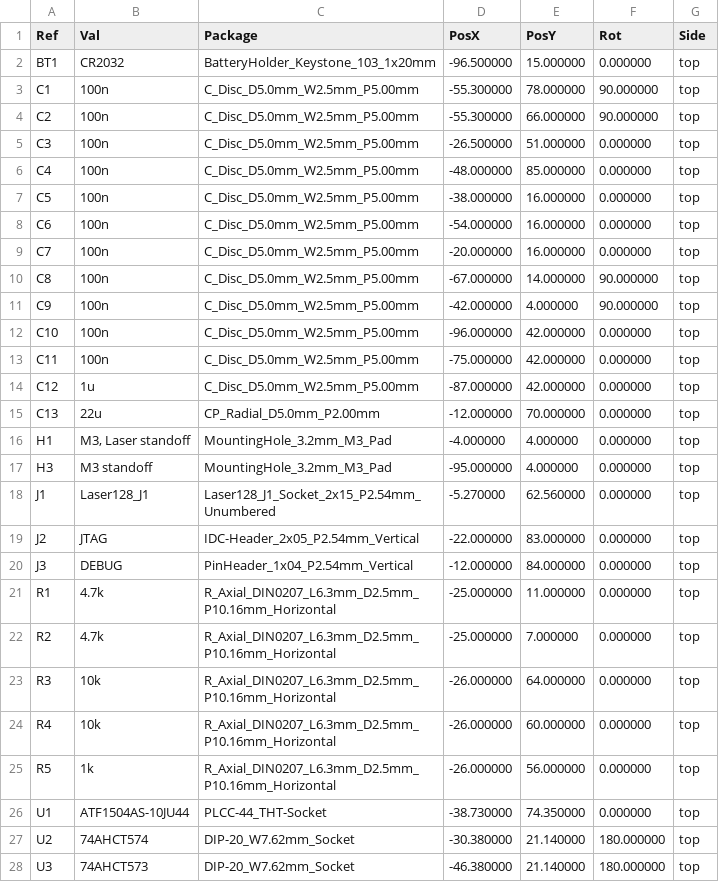
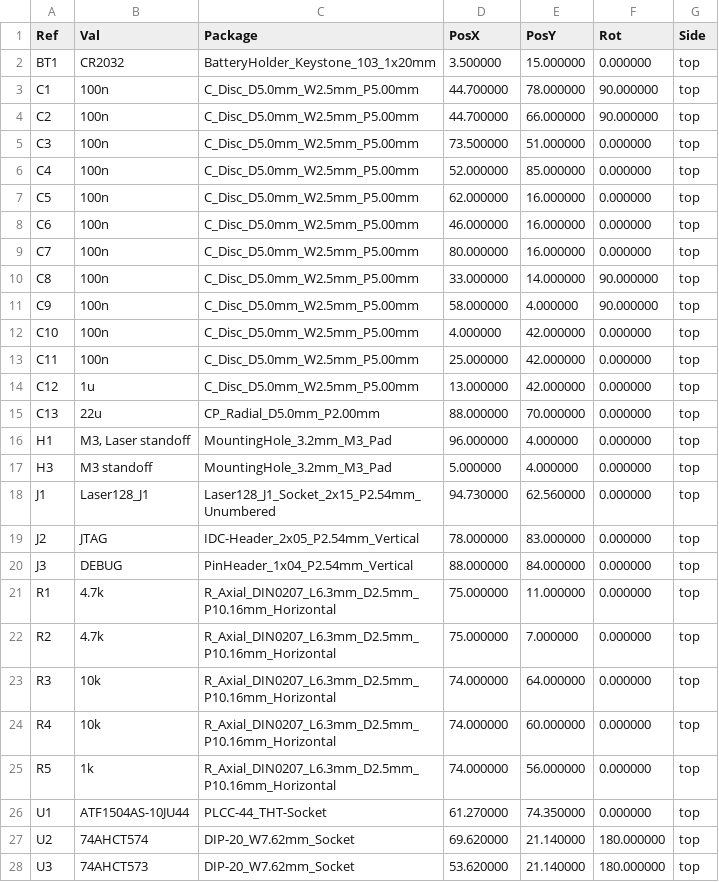
Before and after one commit to cstodd/Laser128EX-Expansion, a CSV file: hardware/fab/laser128-ramcard-all-pos.csv, drawn as a sheet; only a part is shown; the diff covers the shown part only.

```diff
--- a/hardware/fab/laser128-ramcard-all-pos.csv
+++ b/hardware/fab/laser128-ramcard-all-pos.csv
@@ -1,28 +1,28 @@
 Ref,Val,Package,PosX,PosY,Rot,Side
-"BT1","CR2032","BatteryHolder_Keystone_103_1x20mm",-96.500000,15.000000,0.000000,top
-"C1","100n","C_Disc_D5.0mm_W2.5mm_P5.00mm",-55.300000,78.000000,90.000000,top
-"C2","100n","C_Disc_D5.0mm_W2.5mm_P5.00mm",-55.300000,66.000000,90.000000,top
-"C3","100n","C_Disc_D5.0mm_W2.5mm_P5.00mm",-26.500000,51.000000,0.000000,top
-"C4","100n","C_Disc_D5.0mm_W2.5mm_P5.00mm",-48.000000,85.000000,0.000000,top
-"C5","100n","C_Disc_D5.0mm_W2.5mm_P5.00mm",-38.000000,16.000000,0.000000,top
-"C6","100n","C_Disc_D5.0mm_W2.5mm_P5.00mm",-54.000000,16.000000,0.000000,top
-"C7","100n","C_Disc_D5.0mm_W2.5mm_P5.00mm",-20.000000,16.000000,0.000000,top
-"C8","100n","C_Disc_D5.0mm_W2.5mm_P5.00mm",-67.000000,14.000000,90.000000,top
-"C9","100n","C_Disc_D5.0mm_W2.5mm_P5.00mm",-42.000000,4.000000,90.000000,top
-"C10","100n","C_Disc_D5.0mm_W2.5mm_P5.00mm",-96.000000,42.000000,0.000000,top
-"C11","100n","C_Disc_D5.0mm_W2.5mm_P5.00mm",-75.000000,42.000000,0.000000,top
-"C12","1u","C_Disc_D5.0mm_W2.5mm_P5.00mm",-87.000000,42.000000,0.000000,top
-"C13","22u","CP_Radial_D5.0mm_P2.00mm",-12.000000,70.000000,0.000000,top
-"H1","M3, Laser standoff","MountingHole_3.2mm_M3_Pad",-4.000000,4.000000,0.000000,top
-"H3","M3 standoff","MountingHole_3.2mm_M3_Pad",-95.000000,4.000000,0.000000,top
-"J1","Laser128_J1","Laser128_J1_Socket_2x15_P2.54mm_Unumbered",-5.270000,62.560000,0.000000,top
-"J2","JTAG","IDC-Header_2x05_P2.54mm_Vertical",-22.000000,83.000000,0.000000,top
-"J3","DEBUG","PinHeader_1x04_P2.54mm_Vertical",-12.000000,84.000000,0.000000,top
-"R1","4.7k","R_Axial_DIN0207_L6.3mm_D2.5mm_P10.16mm_Horizontal",-25.000000,11.000000,0.000000,top
-"R2","4.7k","R_Axial_DIN0207_L6.3mm_D2.5mm_P10.16mm_Horizontal",-25.000000,7.000000,0.000000,top
-"R3","10k","R_Axial_DIN0207_L6.3mm_D2.5mm_P10.16mm_Horizontal",-26.000000,64.000000,0.000000,top
-"R4","10k","R_Axial_DIN0207_L6.3mm_D2.5mm_P10.16mm_Horizontal",-26.000000,60.000000,0.000000,top
-"R5","1k","R_Axial_DIN0207_L6.3mm_D2.5mm_P10.16mm_Horizontal",-26.000000,56.000000,0.000000,top
-"U1","ATF1504AS-10JU44","PLCC-44_THT-Socket",-38.730000,74.350000,0.000000,top
-"U2","74AHCT574","DIP-20_W7.62mm_Socket",-30.380000,21.140000,180.000000,top
-"U3","74AHCT573","DIP-20_W7.62mm_Socket",-46.380000,21.140000,180.000000,top
+"BT1","CR2032","BatteryHolder_Keystone_103_1x20mm",3.500000,15.000000,0.000000,top
+"C1","100n","C_Disc_D5.0mm_W2.5mm_P5.00mm",44.700000,78.000000,90.000000,top
+"C2","100n","C_Disc_D5.0mm_W2.5mm_P5.00mm",44.700000,66.000000,90.000000,top
+"C3","100n","C_Disc_D5.0mm_W2.5mm_P5.00mm",73.500000,51.000000,0.000000,top
+"C4","100n","C_Disc_D5.0mm_W2.5mm_P5.00mm",52.000000,85.000000,0.000000,top
+"C5","100n","C_Disc_D5.0mm_W2.5mm_P5.00mm",62.000000,16.000000,0.000000,top
+"C6","100n","C_Disc_D5.0mm_W2.5mm_P5.00mm",46.000000,16.000000,0.000000,top
+"C7","100n","C_Disc_D5.0mm_W2.5mm_P5.00mm",80.000000,16.000000,0.000000,top
+"C8","100n","C_Disc_D5.0mm_W2.5mm_P5.00mm",33.000000,14.000000,90.000000,top
+"C9","100n","C_Disc_D5.0mm_W2.5mm_P5.00mm",58.000000,4.000000,90.000000,top
+"C10","100n","C_Disc_D5.0mm_W2.5mm_P5.00mm",4.000000,42.000000,0.000000,top
+"C11","100n","C_Disc_D5.0mm_W2.5mm_P5.00mm",25.000000,42.000000,0.000000,top
+"C12","1u","C_Disc_D5.0mm_W2.5mm_P5.00mm",13.000000,42.000000,0.000000,top
+"C13","22u","CP_Radial_D5.0mm_P2.00mm",88.000000,70.000000,0.000000,top
+"H1","M3, Laser standoff","MountingHole_3.2mm_M3_Pad",96.000000,4.000000,0.000000,top
+"H3","M3 standoff","MountingHole_3.2mm_M3_Pad",5.000000,4.000000,0.000000,top
+"J1","Laser128_J1","Laser128_J1_Socket_2x15_P2.54mm_Unumbered",94.730000,62.560000,0.000000,top
+"J2","JTAG","IDC-Header_2x05_P2.54mm_Vertical",78.000000,83.000000,0.000000,top
+"J3","DEBUG","PinHeader_1x04_P2.54mm_Vertical",88.000000,84.000000,0.000000,top
+"R1","4.7k","R_Axial_DIN0207_L6.3mm_D2.5mm_P10.16mm_Horizontal",75.000000,11.000000,0.000000,top
+"R2","4.7k","R_Axial_DIN0207_L6.3mm_D2.5mm_P10.16mm_Horizontal",75.000000,7.000000,0.000000,top
+"R3","10k","R_Axial_DIN0207_L6.3mm_D2.5mm_P10.16mm_Horizontal",74.000000,64.000000,0.000000,top
+"R4","10k","R_Axial_DIN0207_L6.3mm_D2.5mm_P10.16mm_Horizontal",74.000000,60.000000,0.000000,top
+"R5","1k","R_Axial_DIN0207_L6.3mm_D2.5mm_P10.16mm_Horizontal",74.000000,56.000000,0.000000,top
+"U1","ATF1504AS-10JU44","PLCC-44_THT-Socket",61.270000,74.350000,0.000000,top
+"U2","74AHCT574","DIP-20_W7.62mm_Socket",69.620000,21.140000,180.000000,top
+"U3","74AHCT573","DIP-20_W7.62mm_Socket",53.620000,21.140000,180.000000,top
```
Also changed, not shown: 5 edited cells elsewhere in this file, 14 other files.
